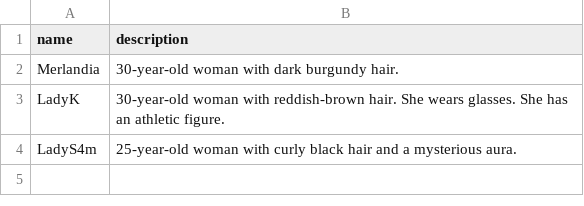
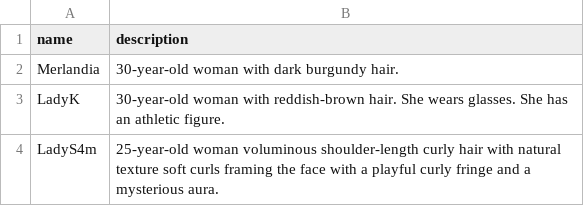
Before and after one commit to sschleis/sschl-comfyui-notes, a CSV file: py/data/characters.csv, drawn as a sheet.

Commit message:
sam

```diff
--- a/py/data/characters.csv
+++ b/py/data/characters.csv
@@ -3,2 +3,2 @@ Merlandia,30-year-old woman with dark burgundy hair.
 LadyK,30-year-old woman with reddish-brown hair. She wears glasses. She has an athletic figure.
-LadyS4m,25-year-old woman with curly black hair and a mysterious aura.
+LadyS4m,25-year-old woman  voluminous shoulder-length curly hair with natural texture soft curls framing the face with a playful curly fringe and a mysterious aura.
```
